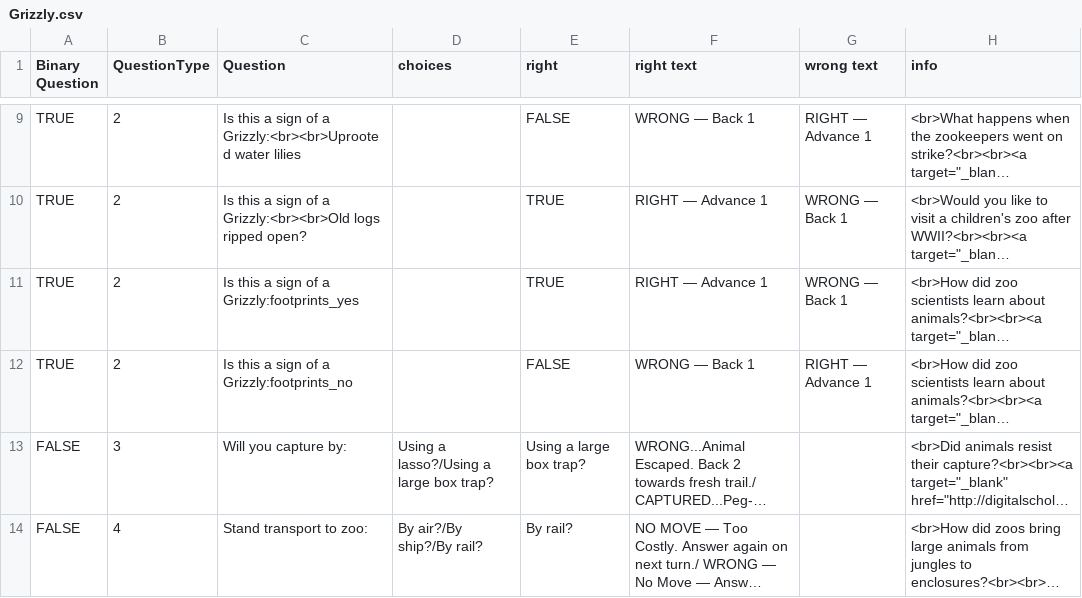
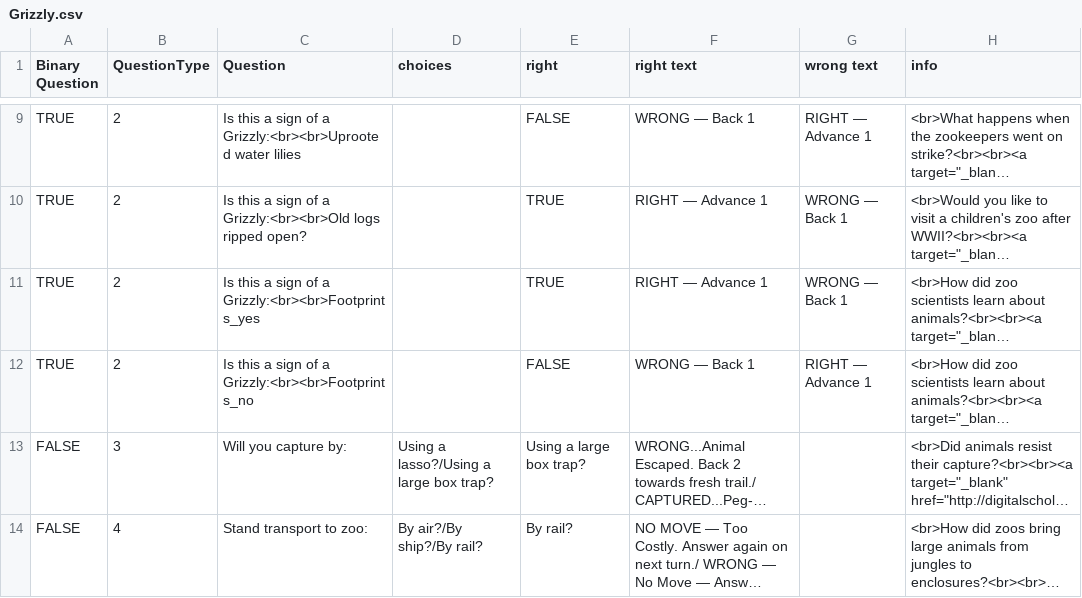
Before and after one commit to digitalutsc/ZooParade, a CSV file: Resources/CSV/Grizzly.csv, drawn as a sheet; only a part is shown, gaps mark what is left out; long unchanged cells end in …; the diff names each change by its address in the sheet, - before the commit and + after, or states it on an @@ line.

Commit message:
Updates to CSV files.
Made sure all Footprint_yes, and Footprint_no had capitalized “F”s.

```diff
--- a/Resources/CSV/Grizzly.csv
+++ b/Resources/CSV/Grizzly.csv
-C11 (Question): …of a Grizzly:footprints_yes
+C11 (Question): …of a Grizzly:<br><br>Footprints_yes
-C12 (Question): Is this a sign of a Grizzly:footprints_no
+C12 (Question): Is this a sign of a Grizzly:<br><br>Footprints_no
```
Also changed, not shown: Resources/CSV/Elephant.csv, Resources/CSV/Giraffe.csv, 7 other files.
